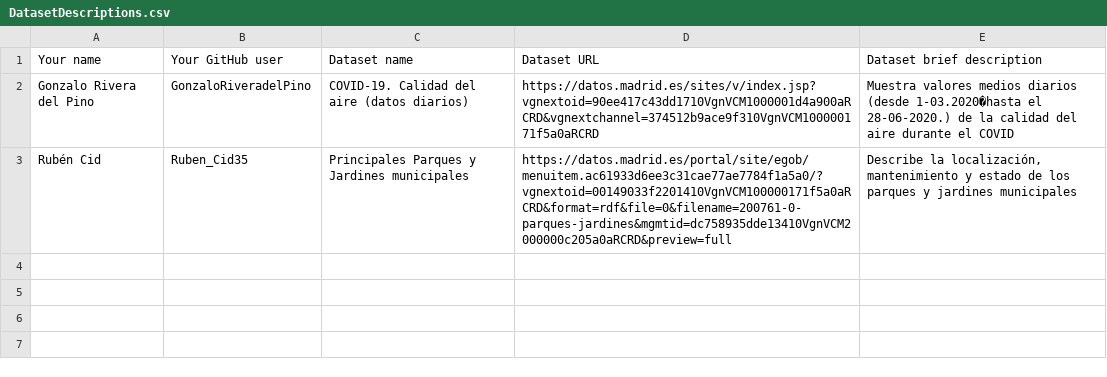
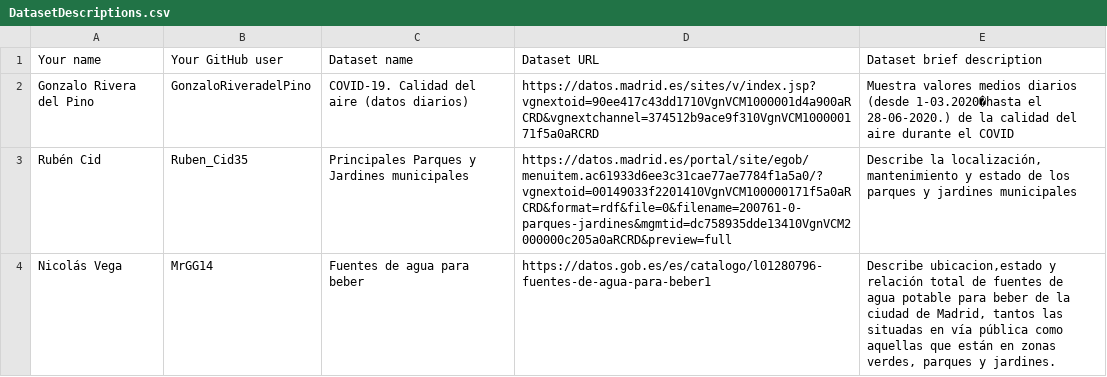
Before and after one commit to FacultadInformatica-LinkedData/Curso2021-2022-DataScience, a CSV file: Assignment1/DatasetDescriptions.csv, drawn as a sheet.

Commit message:
Update DatasetDescriptions.csv

```diff
--- a/Assignment1/DatasetDescriptions.csv
+++ b/Assignment1/DatasetDescriptions.csv
@@ -3 +3,2 @@ Gonzalo Rivera del Pino;GonzaloRiveradelPino; COVID-19. Calidad del aire (datos
 Rubén Cid; Ruben_Cid35; Principales Parques y Jardines municipales; https://datos.madrid.es/portal/site/egob/menuitem.ac61933d6ee3c31cae77ae7784f1a5a0/?vgnextoid=00149033f2201410VgnVCM100000171f5a0aRCRD&format=rdf&file=0&filename=200761-0-parques-jardines&mgmtid=dc758935dde13410VgnVCM2000000c205a0aRCRD&preview=full; "Describe la localización, mantenimiento y estado de los parques y jardines municipales"
+Nicolás Vega; MrGG14; Fuentes de agua para beber; https://datos.gob.es/es/catalogo/l01280796-fuentes-de-agua-para-beber1; "Describe ubicacion,estado y relación total de fuentes de agua potable para beber de la ciudad de Madrid, tantos las situadas en vía pública como aquellas que están en zonas verdes, parques y jardines."
```
